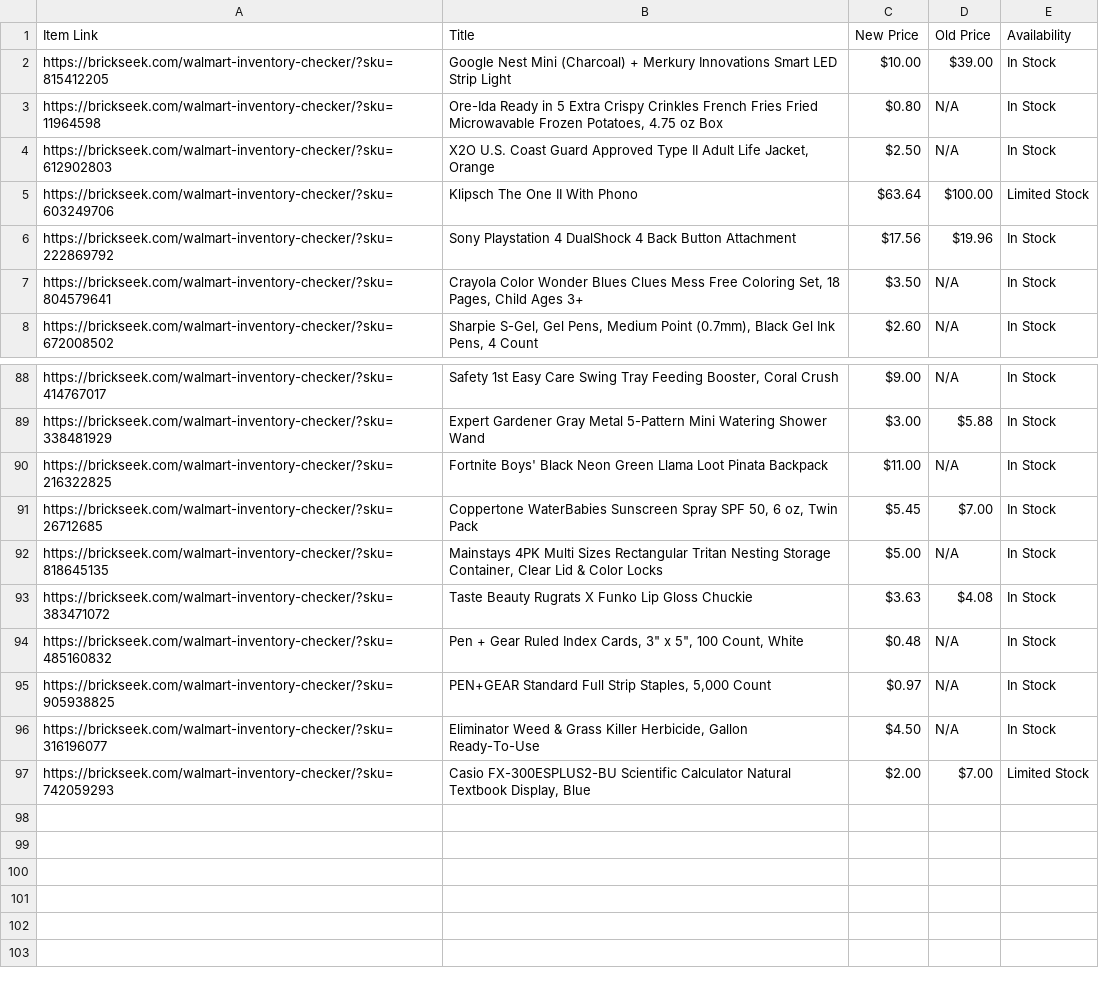
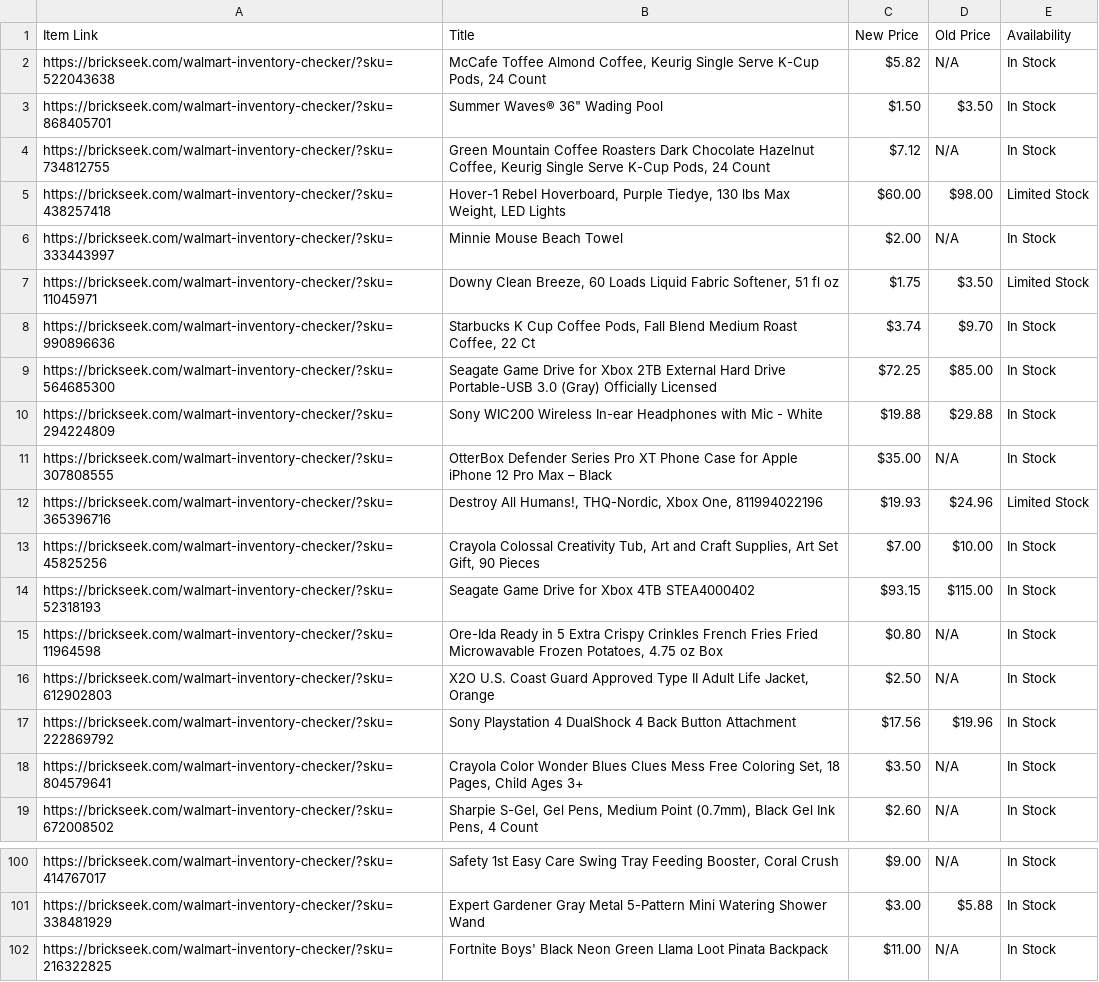
Before and after one commit to Professor42/brickseek, a CSV file: WM.csv, drawn as a sheet; only a part is shown, gaps mark what is left out; removed rows and columns are numbered as before the commit, all else as after; the diff covers the shown part only; the diff names each change by its address in the sheet, - before the commit and + after, or states it on an @@ line.

```diff
--- a/WM.csv
+++ b/WM.csv
-row 2: https://brickseek.com/walmart-inventory-checker/?sku=815412205 | Google Nest Mini (Charcoal) + Merkury Innovations Smart LED Strip Light | $10.00 | $39.00 | In Stock
+row 2: https://brickseek.com/walmart-inventory-checker/?sku=522043638 | McCafe Toffee Almond Coffee, Keurig Single Serve K-Cup Pods, 24 Count | $5.82 | N/A | In Stock
+row 3: https://brickseek.com/walmart-inventory-checker/?sku=868405701 | Summer Waves® 36" Wading Pool | $1.50 | $3.50 | In Stock
+row 4: https://brickseek.com/walmart-inventory-checker/?sku=734812755 | Green Mountain Coffee Roasters Dark Chocolate Hazelnut Coffee, Keurig Single Serve K-Cup Pods, 24 Count | $7.12 | N/A | In Stock
+row 5: https://brickseek.com/walmart-inventory-checker/?sku=438257418 | Hover-1 Rebel Hoverboard, Purple Tiedye, 130 lbs Max Weight, LED Lights | $60.00 | $98.00 | Limited Stock
+row 6: https://brickseek.com/walmart-inventory-checker/?sku=333443997 | Minnie Mouse Beach Towel | $2.00 | N/A | In Stock
+row 7: https://brickseek.com/walmart-inventory-checker/?sku=11045971 | Downy Clean Breeze, 60 Loads Liquid Fabric Softener, 51 fl oz | $1.75 | $3.50 | Limited Stock
+row 8: https://brickseek.com/walmart-inventory-checker/?sku=990896636 | Starbucks K Cup Coffee Pods, Fall Blend Medium Roast Coffee, 22 Ct | $3.74 | $9.70 | In Stock
+row 9: https://brickseek.com/walmart-inventory-checker/?sku=564685300 | Seagate Game Drive for Xbox 2TB External Hard Drive Portable-USB 3.0 (Gray) Officially Licensed | $72.25 | $85.00 | In Stock
+row 10: https://brickseek.com/walmart-inventory-checker/?sku=294224809 | Sony WIC200 Wireless In-ear Headphones with Mic - White | $19.88 | $29.88 | In Stock
+row 11: https://brickseek.com/walmart-inventory-checker/?sku=307808555 | OtterBox Defender Series Pro XT Phone Case for Apple iPhone 12 Pro Max – Black | $35.00 | N/A | In Stock
+row 12: https://brickseek.com/walmart-inventory-checker/?sku=365396716 | Destroy All Humans!, THQ-Nordic, Xbox One, 811994022196 | $19.93 | $24.96 | Limited Stock
+row 13: https://brickseek.com/walmart-inventory-checker/?sku=45825256 | Crayola Colossal Creativity Tub, Art and Craft Supplies, Art Set Gift, 90 Pieces | $7.00 | $10.00 | In Stock
+row 14: https://brickseek.com/walmart-inventory-checker/?sku=52318193 | Seagate Game Drive for Xbox 4TB STEA4000402 | $93.15 | $115.00 | In Stock
-row 5: https://brickseek.com/walmart-inventory-checker/?sku=603249706 | Klipsch The One II With Phono | $63.64 | $100.00 | Limited Stock
-row 91: https://brickseek.com/walmart-inventory-checker/?sku=26712685 | Coppertone WaterBabies Sunscreen Spray SPF 50, 6 oz, Twin Pack | $5.45 | $7.00 | In Stock
-row 92: https://brickseek.com/walmart-inventory-checker/?sku=818645135 | Mainstays 4PK Multi Sizes Rectangular Tritan Nesting Storage Container, Clear Lid & Color Locks | $5.00 | N/A | In Stock
-row 93: https://brickseek.com/walmart-inventory-checker/?sku=383471072 | Taste Beauty Rugrats X Funko Lip Gloss Chuckie | $3.63 | $4.08 | In Stock
-row 94: https://brickseek.com/walmart-inventory-checker/?sku=485160832 | Pen + Gear Ruled Index Cards, 3" x 5", 100 Count, White | $0.48 | N/A | In Stock
-row 95: https://brickseek.com/walmart-inventory-checker/?sku=905938825 | PEN+GEAR Standard Full Strip Staples, 5,000 Count | $0.97 | N/A | In Stock
-row 96: https://brickseek.com/walmart-inventory-checker/?sku=316196077 | Eliminator Weed & Grass Killer Herbicide, Gallon Ready-To-Use | $4.50 | N/A | In Stock
-row 97: https://brickseek.com/walmart-inventory-checker/?sku=742059293 | Casio FX-300ESPLUS2-BU Scientific Calculator Natural Textbook Display, Blue | $2.00 | $7.00 | Limited Stock
```
Also changed, not shown: 5 added rows and 4 removed rows elsewhere in this file.
